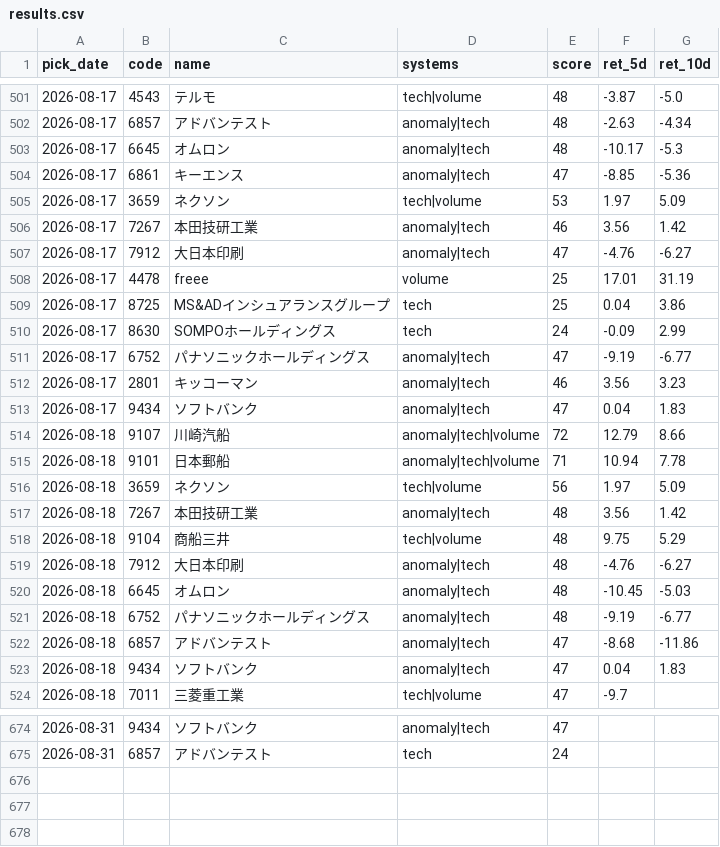
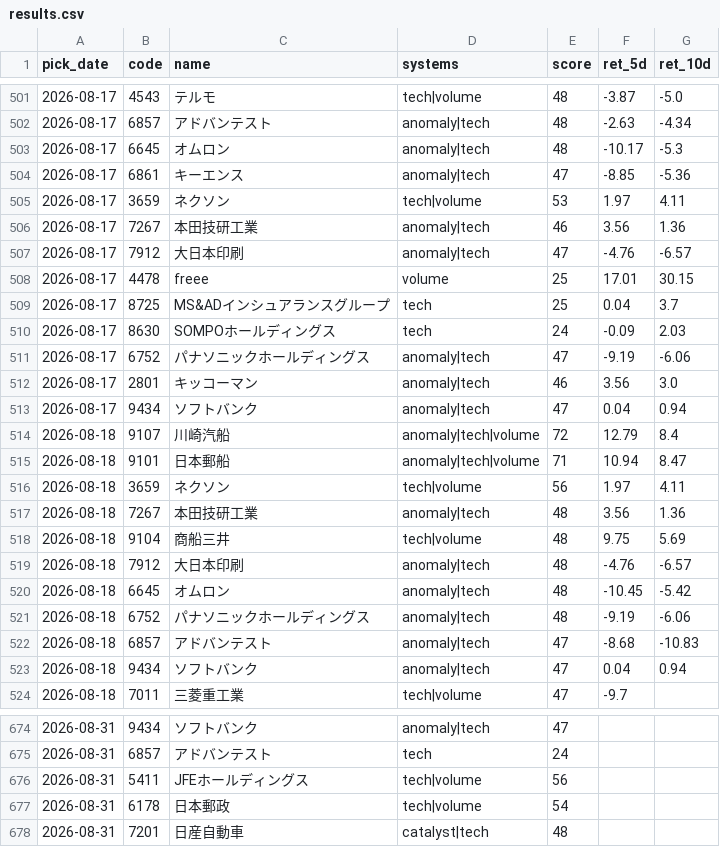
Before and after one commit to Resapan159/Kabu-app, a CSV file: history/results.csv, drawn as a sheet; only a part is shown, gaps mark what is left out; the diff covers the shown part only.

```diff
--- a/history/results.csv
+++ b/history/results.csv
@@ -504,21 +504,21 @@ pick_date,code,name,systems,score,ret_5d,ret_10d
 2026-08-17,6861,キーエンス,anomaly|tech,47,-8.85,-5.36
-2026-08-17,3659,ネクソン,tech|volume,53,1.97,5.09
-2026-08-17,7267,本田技研工業,anomaly|tech,46,3.56,1.42
-2026-08-17,7912,大日本印刷,anomaly|tech,47,-4.76,-6.27
-2026-08-17,4478,freee,volume,25,17.01,31.19
-2026-08-17,8725,MS&ADインシュアランスグループ,tech,25,0.04,3.86
-2026-08-17,8630,SOMPOホールディングス,tech,24,-0.09,2.99
-2026-08-17,6752,パナソニックホールディングス,anomaly|tech,47,-9.19,-6.77
-2026-08-17,2801,キッコーマン,anomaly|tech,46,3.56,3.23
-2026-08-17,9434,ソフトバンク,anomaly|tech,47,0.04,1.83
-2026-08-18,9107,川崎汽船,anomaly|tech|volume,72,12.79,8.66
-2026-08-18,9101,日本郵船,anomaly|tech|volume,71,10.94,7.78
-2026-08-18,3659,ネクソン,tech|volume,56,1.97,5.09
-2026-08-18,7267,本田技研工業,anomaly|tech,48,3.56,1.42
-2026-08-18,9104,商船三井,tech|volume,48,9.75,5.29
-2026-08-18,7912,大日本印刷,anomaly|tech,48,-4.76,-6.27
-2026-08-18,6645,オムロン,anomaly|tech,48,-10.45,-5.03
-2026-08-18,6752,パナソニックホールディングス,anomaly|tech,48,-9.19,-6.77
-2026-08-18,6857,アドバンテスト,anomaly|tech,47,-8.68,-11.86
-2026-08-18,9434,ソフトバンク,anomaly|tech,47,0.04,1.83
+2026-08-17,3659,ネクソン,tech|volume,53,1.97,4.11
+2026-08-17,7267,本田技研工業,anomaly|tech,46,3.56,1.36
+2026-08-17,7912,大日本印刷,anomaly|tech,47,-4.76,-6.57
+2026-08-17,4478,freee,volume,25,17.01,30.15
+2026-08-17,8725,MS&ADインシュアランスグループ,tech,25,0.04,3.7
+2026-08-17,8630,SOMPOホールディングス,tech,24,-0.09,2.03
+2026-08-17,6752,パナソニックホールディングス,anomaly|tech,47,-9.19,-6.06
+2026-08-17,2801,キッコーマン,anomaly|tech,46,3.56,3.0
+2026-08-17,9434,ソフトバンク,anomaly|tech,47,0.04,0.94
+2026-08-18,9107,川崎汽船,anomaly|tech|volume,72,12.79,8.4
+2026-08-18,9101,日本郵船,anomaly|tech|volume,71,10.94,8.47
+2026-08-18,3659,ネクソン,tech|volume,56,1.97,4.11
+2026-08-18,7267,本田技研工業,anomaly|tech,48,3.56,1.36
+2026-08-18,9104,商船三井,tech|volume,48,9.75,5.69
+2026-08-18,7912,大日本印刷,anomaly|tech,48,-4.76,-6.57
+2026-08-18,6645,オムロン,anomaly|tech,48,-10.45,-5.42
+2026-08-18,6752,パナソニックホールディングス,anomaly|tech,48,-9.19,-6.06
+2026-08-18,6857,アドバンテスト,anomaly|tech,47,-8.68,-10.83
+2026-08-18,9434,ソフトバンク,anomaly|tech,47,0.04,0.94
 2026-08-18,7011,三菱重工業,tech|volume,47,-9.7,
@@ -675 +675,4 @@ pick_date,code,name,systems,score,ret_5d,ret_10d
 2026-08-31,6857,アドバンテスト,tech,24,,
+2026-08-31,5411,JFEホールディングス,tech|volume,56,,
+2026-08-31,6178,日本郵政,tech|volume,54,,
+2026-08-31,7201,日産自動車,catalyst|tech,48,,
```
Also changed, not shown: 13 edited cells elsewhere in this file, history/picks.csv, 3 other files.
